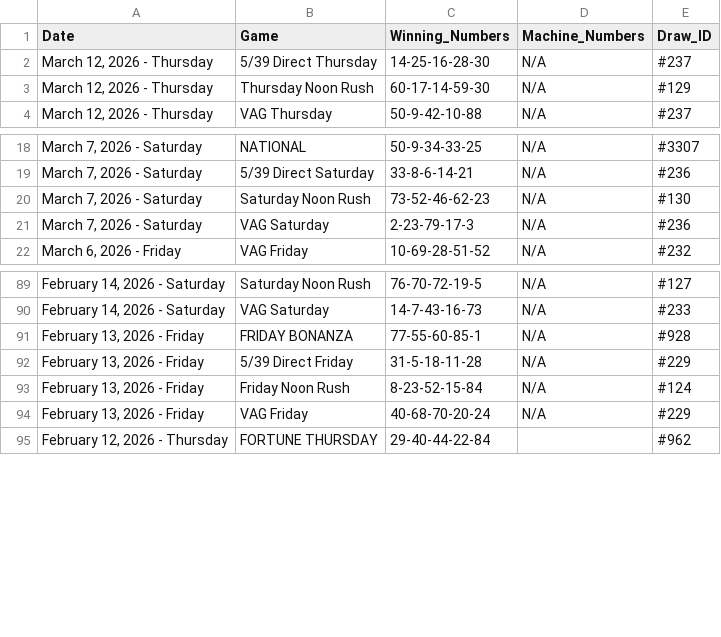
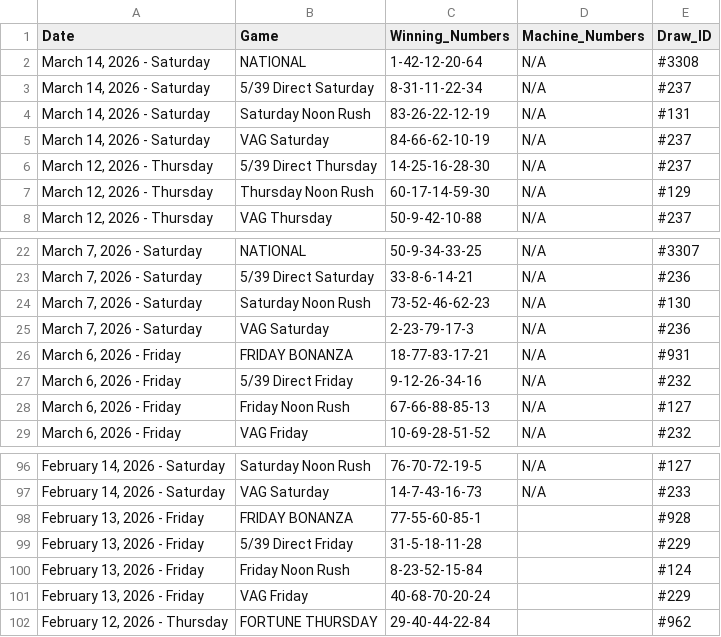
Before and after one commit to mrstephan404-hue/nla-data-repo, a CSV file: nla_massive_dataset.csv, drawn as a sheet; only a part is shown, gaps mark what is left out.

```diff
--- a/nla_massive_dataset.csv
+++ b/nla_massive_dataset.csv
@@ -1,2 +1,6 @@
 Date,Game,Winning_Numbers,Machine_Numbers,Draw_ID
+"March 14, 2026 - Saturday",NATIONAL,1-42-12-20-64,N/A,#3308
+"March 14, 2026 - Saturday",5/39 Direct Saturday,8-31-11-22-34,N/A,#237
+"March 14, 2026 - Saturday",Saturday Noon Rush,83-26-22-12-19,N/A,#131
+"March 14, 2026 - Saturday",VAG Saturday,84-66-62-10-19,N/A,#237
 "March 12, 2026 - Thursday",5/39 Direct Thursday,14-25-16-28-30,N/A,#237
@@ -21,2 +25,5 @@ Date,Game,Winning_Numbers,Machine_Numbers,Draw_ID
 "March 7, 2026 - Saturday",VAG Saturday,2-23-79-17-3,N/A,#236
+"March 6, 2026 - Friday",FRIDAY BONANZA,18-77-83-17-21,N/A,#931
+"March 6, 2026 - Friday",5/39 Direct Friday,9-12-26-34-16,N/A,#232
+"March 6, 2026 - Friday",Friday Noon Rush,67-66-88-85-13,N/A,#127
 "March 6, 2026 - Friday",VAG Friday,10-69-28-51-52,N/A,#232
@@ -90,6 +97,6 @@ Date,Game,Winning_Numbers,Machine_Numbers,Draw_ID
 "February 14, 2026 - Saturday",VAG Saturday,14-7-43-16-73,N/A,#233
-"February 13, 2026 - Friday",FRIDAY BONANZA,77-55-60-85-1,N/A,#928
-"February 13, 2026 - Friday",5/39 Direct Friday,31-5-18-11-28,N/A,#229
-"February 13, 2026 - Friday",Friday Noon Rush,8-23-52-15-84,N/A,#124
-"February 13, 2026 - Friday",VAG Friday,40-68-70-20-24,N/A,#229
+"February 13, 2026 - Friday",FRIDAY BONANZA,77-55-60-85-1,,#928
+"February 13, 2026 - Friday",5/39 Direct Friday,31-5-18-11-28,,#229
+"February 13, 2026 - Friday",Friday Noon Rush,8-23-52-15-84,,#124
+"February 13, 2026 - Friday",VAG Friday,40-68-70-20-24,,#229
 "February 12, 2026 - Thursday",FORTUNE THURSDAY,29-40-44-22-84,,#962
```
